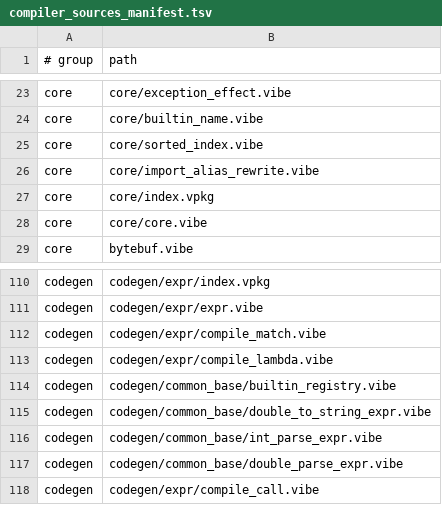
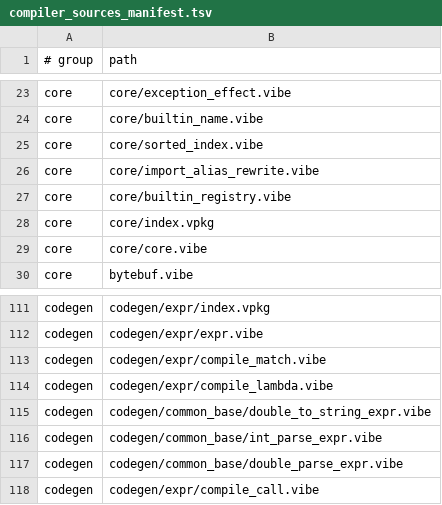
Before and after one commit to mizchi/vibe-lang, a TSV file: lib/@vibe/compiler/compiler_sources_manifest.tsv, drawn as a sheet; only a part is shown, gaps mark what is left out; removed rows and columns are numbered as before the commit, all else as after; the diff names each change by its address in the sheet, - before the commit and + after, or states it on an @@ line.

Commit message:
refactor(checker): move builtin registry to core (#1453)

```diff
--- a/lib/@vibe/compiler/compiler_sources_manifest.tsv
+++ b/lib/@vibe/compiler/compiler_sources_manifest.tsv
+row 27: core | core/builtin_registry.vibe
-row 114: codegen | codegen/common_base/builtin_registry.vibe
```
Also changed, not shown: 20 other files.
